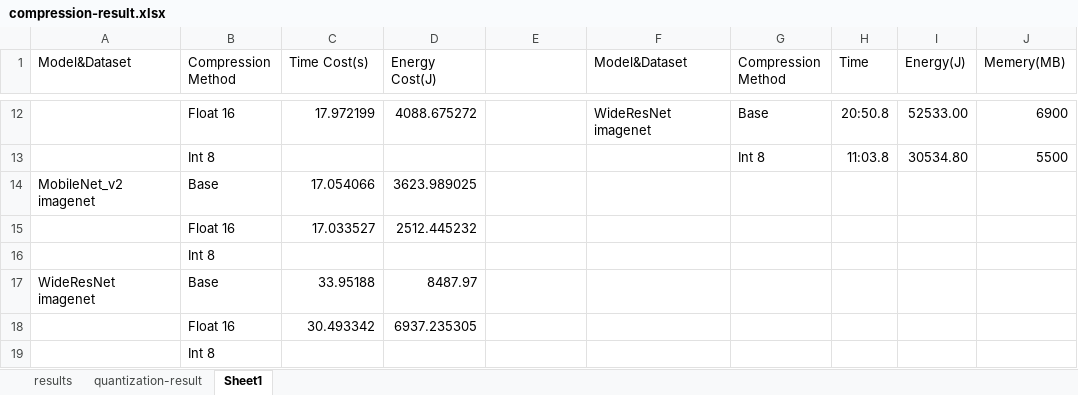
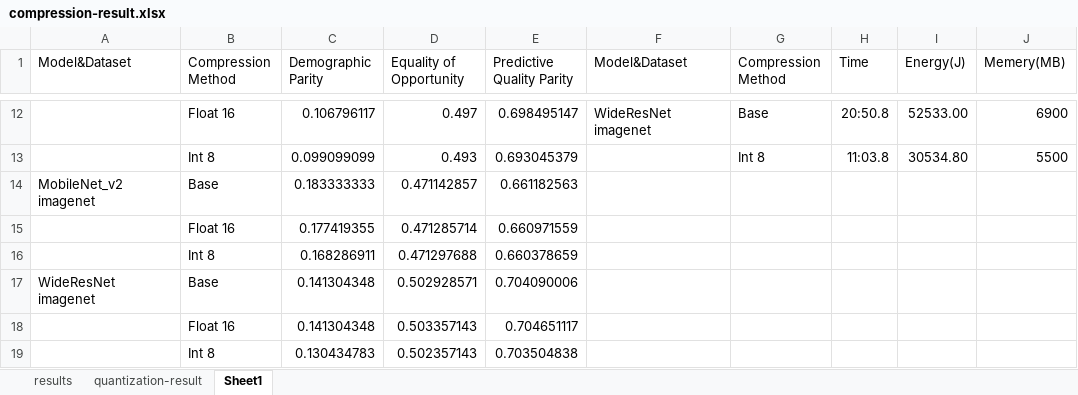
Before and after one commit to Flamexmt/evaluate-project, an Excel workbook: compression-result.xlsx, sheet Sheet1, drawn as a sheet; only a part is shown, gaps mark what is left out; values as stored, in another font and other column widths than the file's, no borders; removed rows and columns are numbered as before the commit, all else as after; the diff covers the shown part only; the diff names each change by its address in the sheet, - before the commit and + after, or states it on an @@ line.

```diff
--- a/compression-result.xlsx (sheet Sheet1)
+++ b/compression-result.xlsx (sheet Sheet1)
-C1: Time Cost(s)
+C1: Demographic Parity
-D1: Energy Cost(J)
+D1: Equality of Opportunity
-E1: (empty)
+E1: Predictive Quality Parity
-C12 (Demographic Parity): 17.972199
+C12 (Demographic Parity): 0.106796117
-D12 (Equality of Opportunity): 4088.675272
+D12 (Equality of Opportunity): 0.497
-E12 (Predictive Quality Parity): (empty)
+E12 (Predictive Quality Parity): 0.698495147
-C13 (Demographic Parity): (empty)
+C13 (Demographic Parity): 0.099099099
-D13 (Equality of Opportunity): (empty)
+D13 (Equality of Opportunity): 0.493
-E13 (Predictive Quality Parity): (empty)
+E13 (Predictive Quality Parity): 0.693045379
-C14 (Demographic Parity): 17.054066
+C14 (Demographic Parity): 0.183333333
-D14 (Equality of Opportunity): 3623.989025
+D14 (Equality of Opportunity): 0.471142857
-E14 (Predictive Quality Parity): (empty)
+E14 (Predictive Quality Parity): 0.661182563
-row 15:  | Float 16 | 17.033527 | 2512.445232
-row 16:  | Int 8
+row 15:  | Float 16 | 0.177419355 | 0.471285714 | 0.660971559
+row 16:  | Int 8 | 0.168286911 | 0.471297688 | 0.660378659
-C17 (Demographic Parity): 33.95188
+C17 (Demographic Parity): 0.141304348
-D17 (Equality of Opportunity): 8487.97
+D17 (Equality of Opportunity): 0.502928571
-E17 (Predictive Quality Parity): (empty)
+E17 (Predictive Quality Parity): 0.704090006
-row 18:  | Float 16 | 30.493342 | 6937.235305
-row 19:  | Int 8
+row 18:  | Float 16 | 0.141304348 | 0.503357143 | 0.704651117
+row 19:  | Int 8 | 0.130434783 | 0.502357143 | 0.703504838
```
Also changed, not shown: 30 edited cells elsewhere in this sheet.
